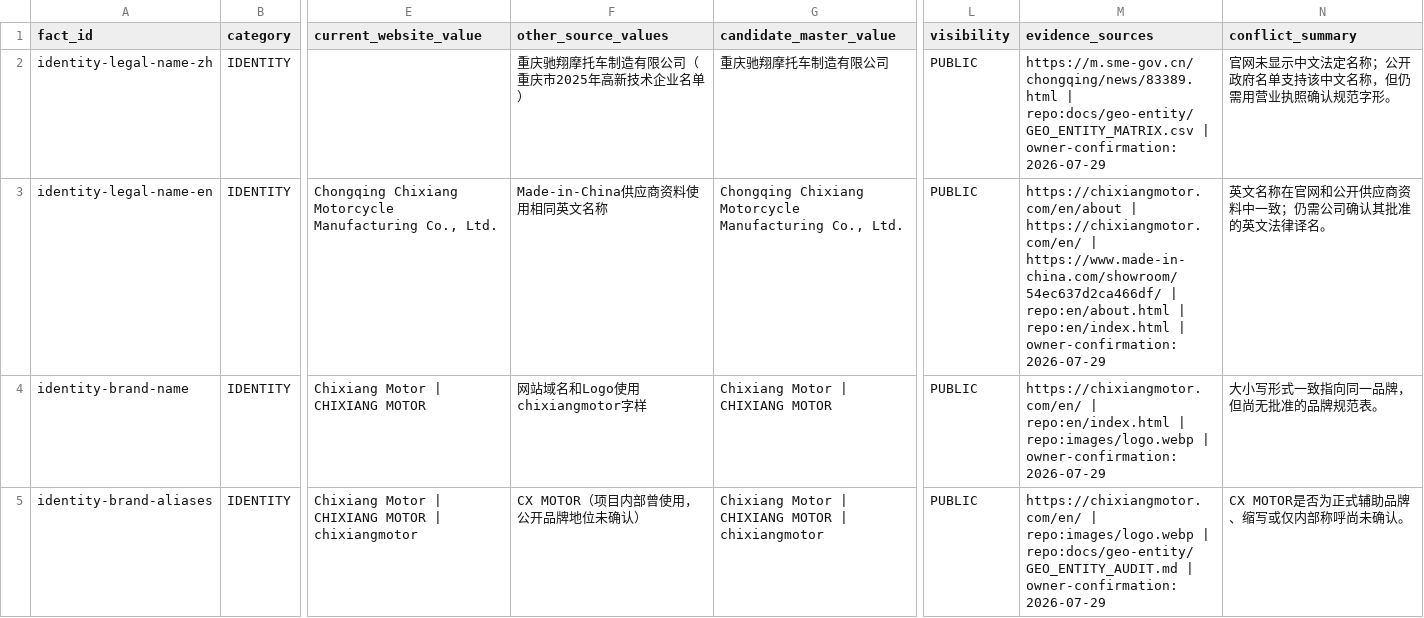
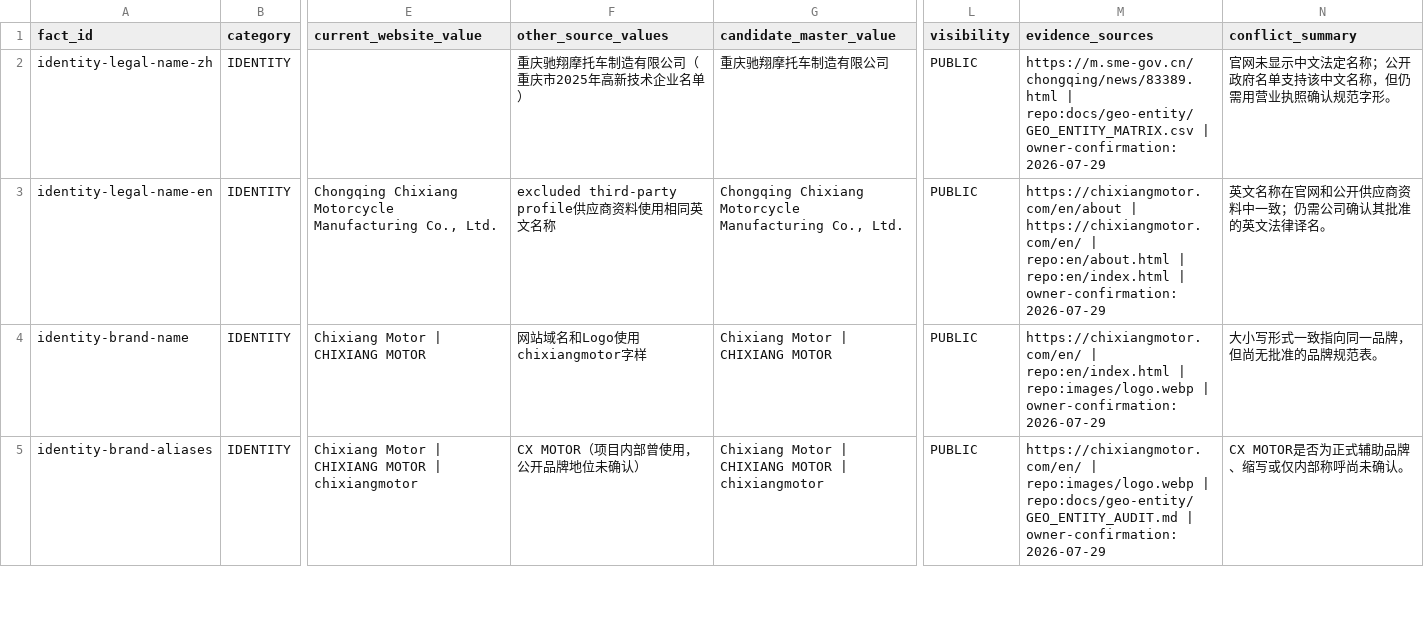
Before and after one commit to liumingyang-maker/chixiang-motor-website, a CSV file: docs/geo-entity/fact-calibration/COMPANY_FACT_PACK.csv, drawn as a sheet; only a part is shown, gaps mark what is left out; the diff covers the shown part only; the diff names each change by its address in the sheet, - before the commit and + after, or states it on an @@ line.

Commit message:
docs: reconcile company evidence governance

```diff
--- a/docs/geo-entity/fact-calibration/COMPANY_FACT_PACK.csv
+++ b/docs/geo-entity/fact-calibration/COMPANY_FACT_PACK.csv
-F3 (other_source_values): Made-in-China供应商资料使用相同英文名称
+F3 (other_source_values): excluded third-party profile供应商资料使用相同英文名称
-M3 (evidence_sources): …https://chixiangmotor.com/en/ | https://www.made-in-china.com/showroom/54ec637d2ca466df/ | repo:en/about.html |…
+M3 (evidence_sources): …https://chixiangmotor.com/en/ | repo:en/about.html |…
```
Also changed, not shown: 12 edited cells elsewhere in this file, docs/geo-entity/GEO_ENTITY_MATRIX.csv, 1 other file.
